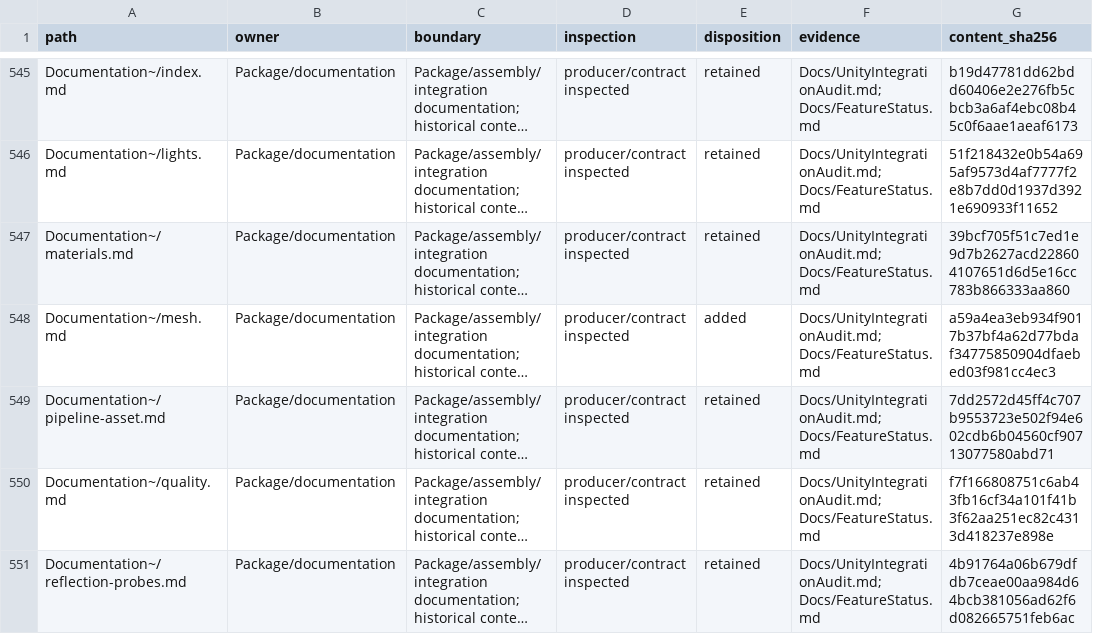
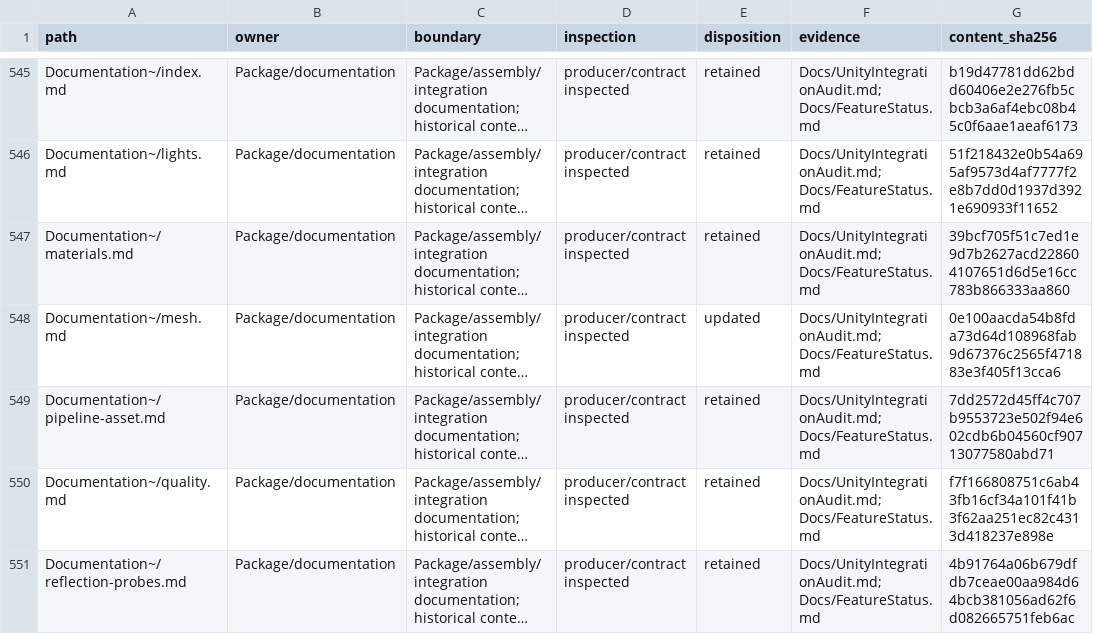
Before and after one commit to haolange/InfinityRenderPipeline, a CSV file: Docs/UnityBoundaryInventory.csv, drawn as a sheet; only a part is shown, gaps mark what is left out; long unchanged cells end in …; the diff covers the shown part only; the diff names each change by its address in the sheet, - before the commit and + after, or states it on an @@ line.

```diff
--- a/Docs/UnityBoundaryInventory.csv
+++ b/Docs/UnityBoundaryInventory.csv
-E548 (disposition): added
+E548 (disposition): updated
-G548 (content_sha256): a59a4ea3eb934f9017b37bf4a62d77bdaf34775850904dfaebed03f981cc4ec3
+G548 (content_sha256): 0e100aacda54b8fda73d64d108968fab9d67376c2565f471883e3f405f13cca6
```
Also changed, not shown: 2 added rows, 2 removed rows and 23 edited cells elsewhere in this file, 12 other files.
